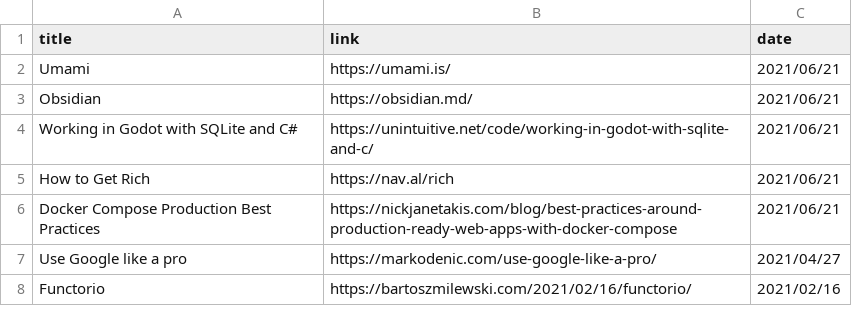
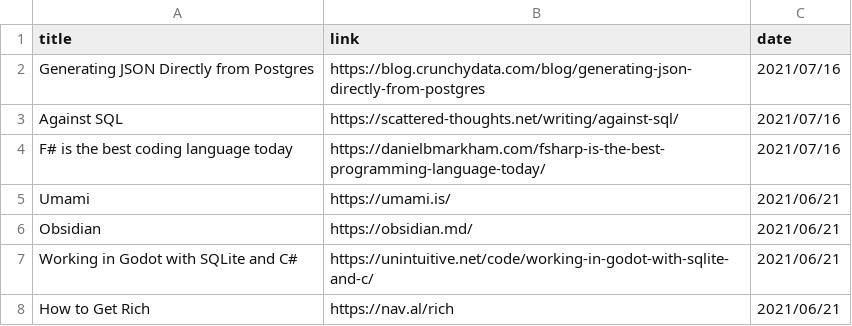
Before and after one commit to rinfz/b5.re-3, a CSV file: content/links.csv, drawn as a sheet; only a part is shown; the shorter side is filled out with more unchanged rows; the diff names each change by its address in the sheet, - before the commit and + after, or states it on an @@ line.

Commit message:
Add 3 more links

```diff
--- a/content/links.csv
+++ b/content/links.csv
+row 2: Generating JSON Directly from Postgres | https://blog.crunchydata.com/blog/generating-json-directly-from-postgres | 2021/07/16
+row 3: Against SQL | https://scattered-thoughts.net/writing/against-sql/ | 2021/07/16
+row 4: F# is the best coding language today | https://danielbmarkham.com/fsharp-is-the-best-programming-language-today/ | 2021/07/16
```
